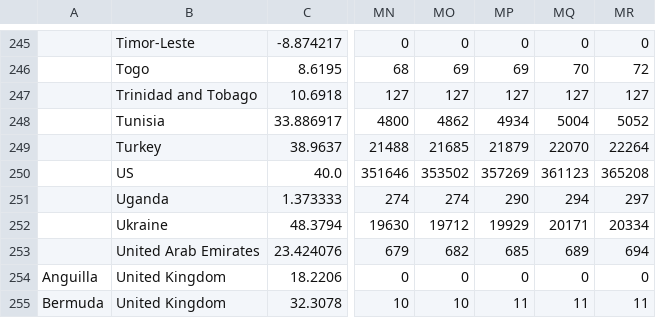
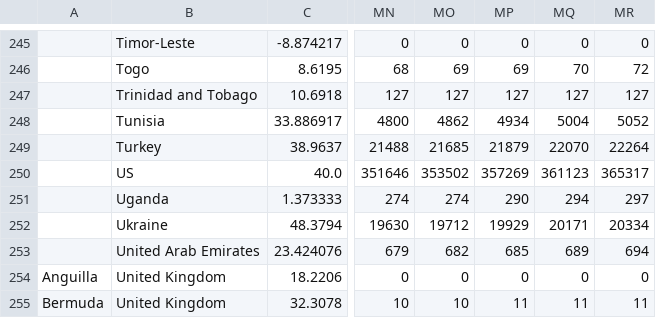
Before and after one commit to brunoscherrer/conarvirus, a CSV file: time_series_covid19_deaths_global.csv, drawn as a sheet; only a part is shown, gaps mark what is left out; the diff names each change by its address in the sheet, - before the commit and + after, or states it on an @@ line.

```diff
--- a/time_series_covid19_deaths_global.csv
+++ b/time_series_covid19_deaths_global.csv
-MR250: 365208
+MR250: 365317
```
Also changed, not shown: time_series_covid19_confirmed_global.csv, time_series_covid19_recovered_global.csv, 2 other files.
